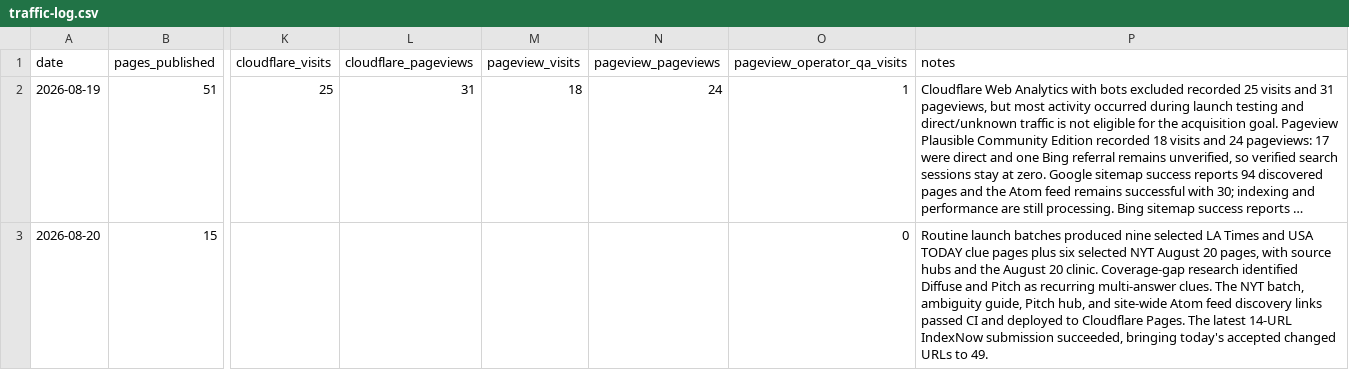
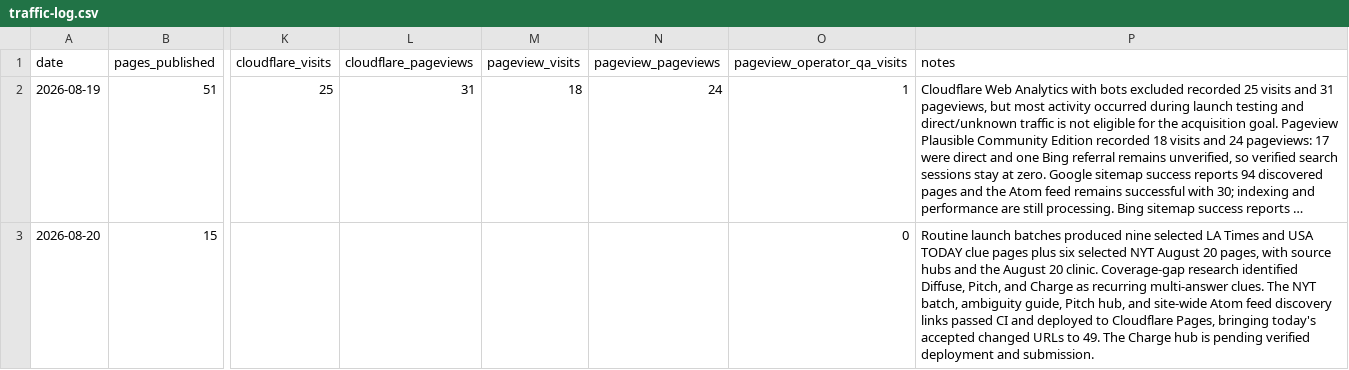
Before and after one commit to masling/Crossword-Clue-Tutor, a CSV file: ops/traffic-log.csv, drawn as a sheet; only a part is shown, gaps mark what is left out; long unchanged cells end in …; the diff names each change by its address in the sheet, - before the commit and + after, or states it on an @@ line.

Commit message:
Add Charge multi-answer clue hub

```diff
--- a/ops/traffic-log.csv
+++ b/ops/traffic-log.csv
-P3 (notes): …research identified Diffuse and Pitch as recurring multi-answer clues. The NYT batch, ambiguity guide, Pitch hub, and site-wide Atom feed discovery links passed CI and deployed to Cloudflare Pages. The latest 14-URL IndexNow submission succeeded, bringing today's accepted changed URLs to 49.
+P3 (notes): …research identified Diffuse, Pitch, and Charge as recurring multi-answer clues. The NYT batch, ambiguity guide, Pitch hub, and site-wide Atom feed discovery links passed CI and deployed to Cloudflare Pages, bringing today's accepted changed URLs to 49. The Charge hub is pending verified deployment and submission.
```
Also changed, not shown: 6 other files.
